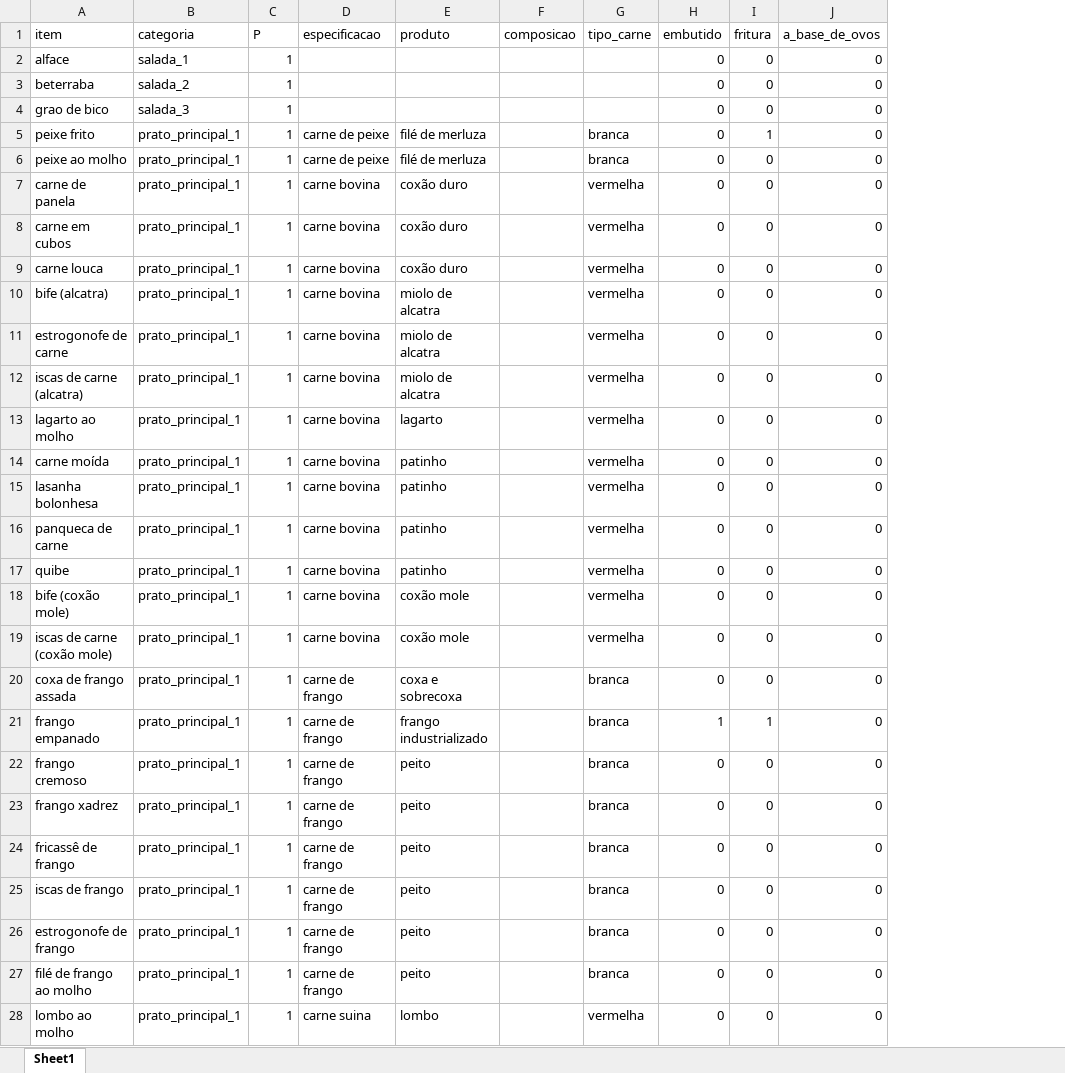
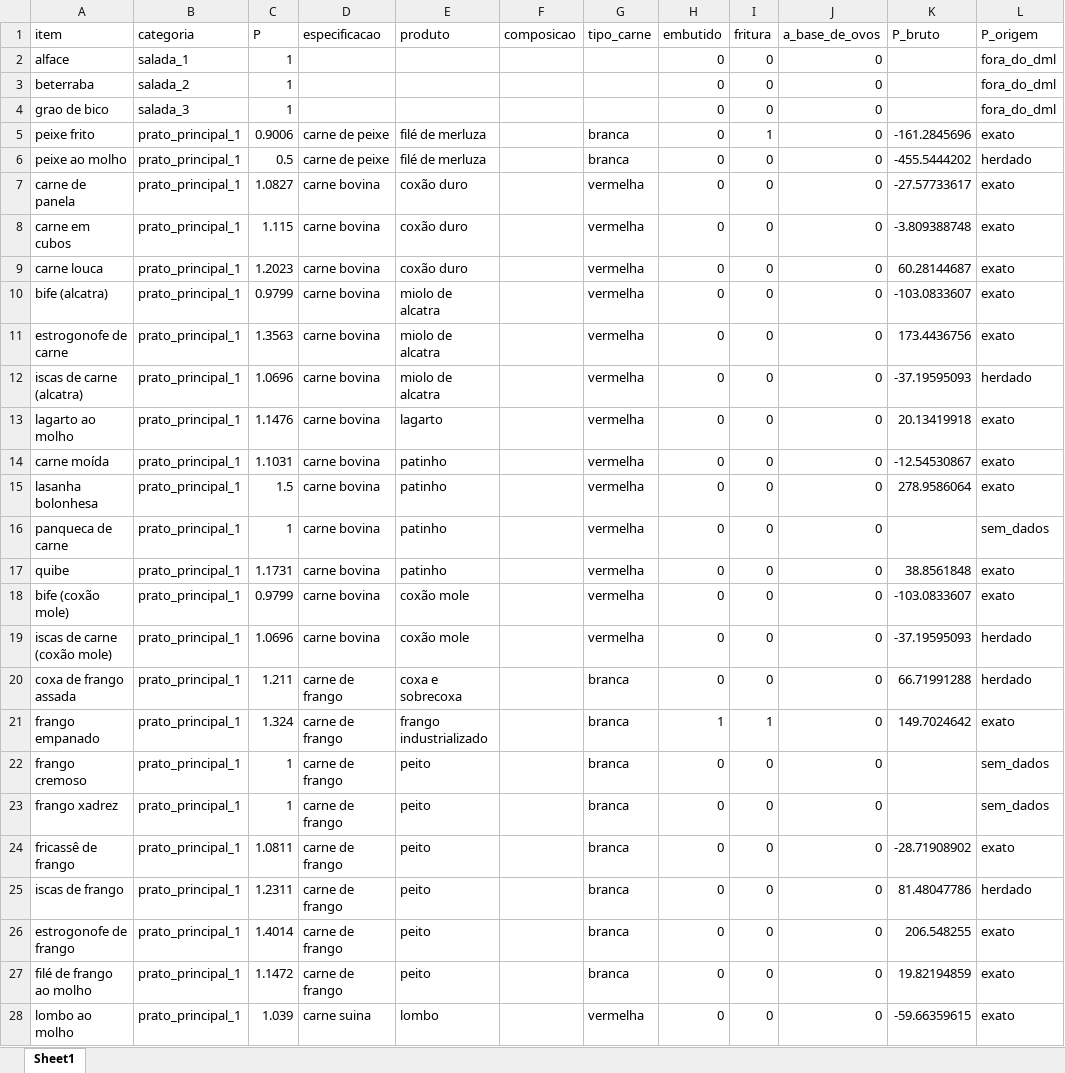
Before and after one commit to rafaelcarmanhani/projeto-ru, an Excel workbook: otimizacao/data/itens_cardapio.xlsx, sheet Sheet1, drawn as a sheet; only a part is shown; values as stored, in another font and other column widths than the file's, no borders; the diff covers the shown part only; the diff names each change by its address in the sheet, - before the commit and + after, or states it on an @@ line.

```diff
--- a/otimizacao/data/itens_cardapio.xlsx (sheet Sheet1)
+++ b/otimizacao/data/itens_cardapio.xlsx (sheet Sheet1)
+column K (P_bruto), rows 5-28: -161.2845696 | -455.5444202 | -27.57733617 | -3.809388748 | 60.28144687 | -103.0833607 | 173.4436756 | -37.19595093 | 20.13419918 | -12.54530867 | 278.9586064 |  | 38.8561848 | -103.0833607 | -37.19595093 | 66.71991288 | 149.7024642 |  |  | -28.71908902 | 81.48047786 | 206.548255 | 19.82194859 | -59.66359615
+column L (P_origem), rows 2-28: fora_do_dml | fora_do_dml | fora_do_dml | exato | herdado | exato | exato | exato | exato | exato | herdado | exato | exato | exato | sem_dados | exato | exato | herdado | herdado | exato | sem_dados | sem_dados | exato | herdado | exato | exato | exato
-C5 (P): 1
+C5 (P): 0.9006
-C6 (P): 1
+C6 (P): 0.5
-C7 (P): 1
+C7 (P): 1.0827
-C8 (P): 1
+C8 (P): 1.115
-C9 (P): 1
+C9 (P): 1.2023
-C10 (P): 1
+C10 (P): 0.9799
-C11 (P): 1
+C11 (P): 1.3563
-C12 (P): 1
+C12 (P): 1.0696
-C13 (P): 1
+C13 (P): 1.1476
-C14 (P): 1
+C14 (P): 1.1031
-C15 (P): 1
+C15 (P): 1.5
-C17 (P): 1
+C17 (P): 1.1731
-C18 (P): 1
+C18 (P): 0.9799
-C19 (P): 1
+C19 (P): 1.0696
-C20 (P): 1
+C20 (P): 1.211
-C21 (P): 1
+C21 (P): 1.324
-C24 (P): 1
+C24 (P): 1.0811
-C25 (P): 1
+C25 (P): 1.2311
-C26 (P): 1
+C26 (P): 1.4014
-C27 (P): 1
+C27 (P): 1.1472
-C28 (P): 1
+C28 (P): 1.039
```
Also changed, not shown: 102 edited cells elsewhere in this sheet, 3 other files.
